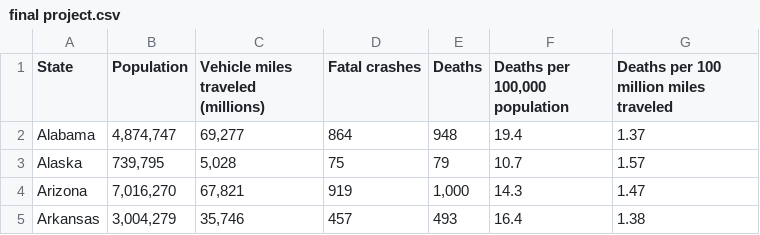
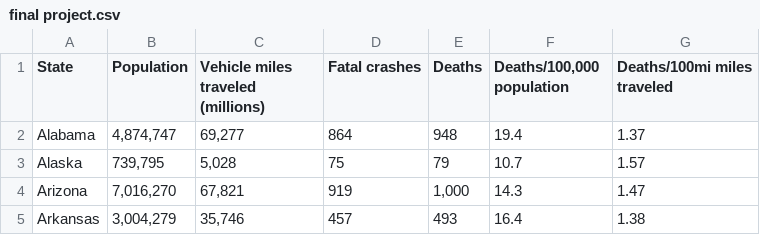
Before and after one commit to xdzhang83/sas, a CSV file: final project.csv, drawn as a sheet; only a part is shown.

Commit message:
Update final project.csv

```diff
--- a/final project.csv
+++ b/final project.csv
@@ -1,2 +1,2 @@
-State,Population,Vehicle miles traveled (millions),Fatal crashes,Deaths,"Deaths per 100,000 population",Deaths per 100 million miles traveled
+State,Population,Vehicle miles traveled (millions),Fatal crashes,Deaths,"Deaths/100,000 population",Deaths/100mi miles traveled
 Alabama,"4,874,747","69,277",864,948,19.4,1.37
```
